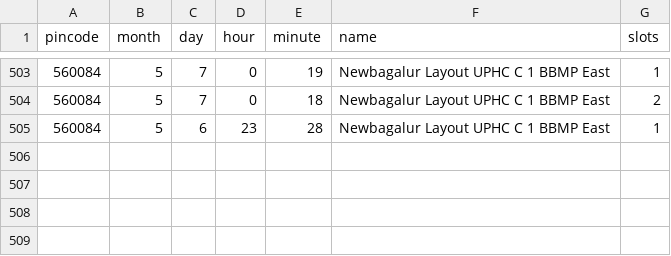
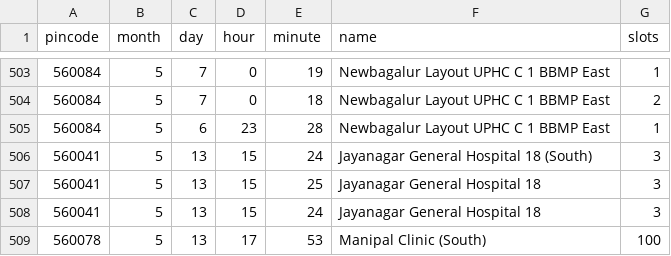
Before and after one commit to sruthi2498/TelegramCovid, a CSV file: vaccine_slot_trends.csv, drawn as a sheet; only a part is shown, gaps mark what is left out.

```diff
--- a/vaccine_slot_trends.csv
+++ b/vaccine_slot_trends.csv
@@ -505 +505,5 @@ pincode,month,day,hour,minute,name,slots
 560084,5,6,23,28,Newbagalur Layout UPHC C 1 BBMP East ,1
+560041,5,13,15,24,Jayanagar General Hospital 18 (South),3
+560041,5,13,15,25,Jayanagar General Hospital 18,3
+560041,5,13,15,24,Jayanagar General Hospital 18,3
+560078,5,13,17,53,Manipal Clinic (South),100
```
Also changed, not shown: 2 other files.
